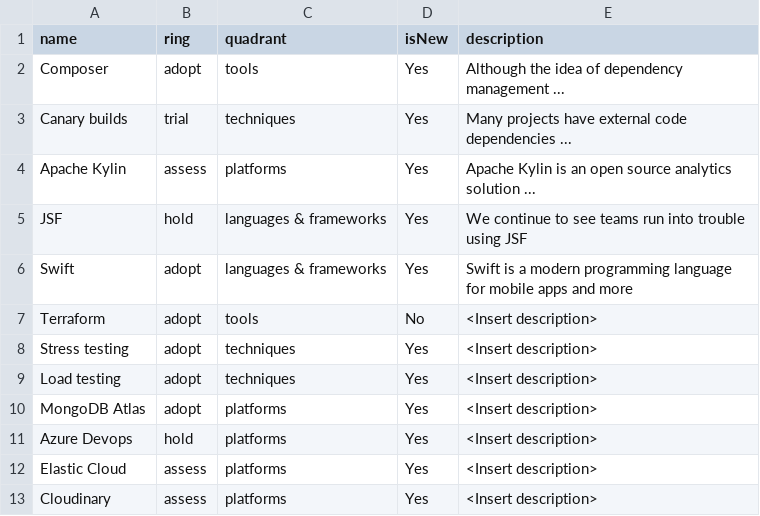
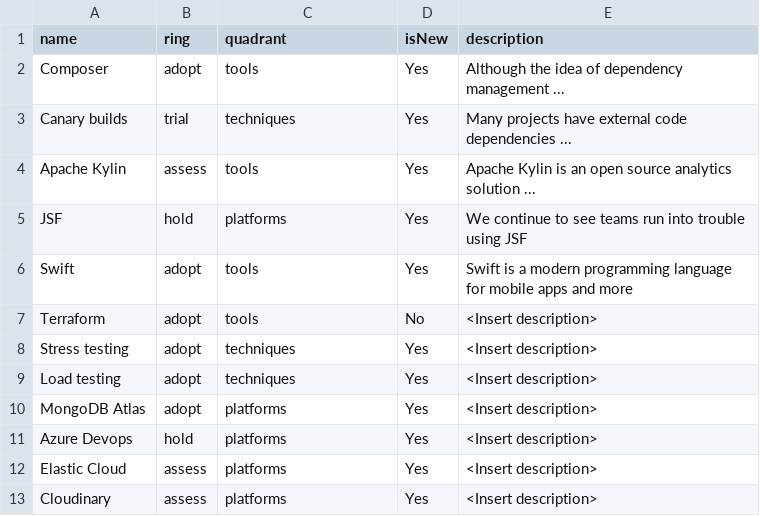
Before and after one commit to badlands/radarMaker, a CSV file: data/radar.csv, drawn as a sheet.

```diff
--- a/data/radar.csv
+++ b/data/radar.csv
@@ -3,5 +3,5 @@ Composer,adopt,tools,Yes,"Although the idea of dependency management ..."
 Canary builds,trial,techniques,Yes,"Many projects have external code dependencies ..."
-Apache Kylin,assess,platforms,Yes,"Apache Kylin is an open source analytics solution ..."
-JSF,hold,languages & frameworks,Yes,"We continue to see teams run into trouble using JSF"
-Swift,adopt,languages & frameworks,Yes,"Swift is a modern programming language for mobile apps and more"
+Apache Kylin,assess,tools,Yes,"Apache Kylin is an open source analytics solution ..."
+JSF,hold,platforms,Yes,"We continue to see teams run into trouble using JSF"
+Swift,adopt,tools,Yes,"Swift is a modern programming language for mobile apps and more"
 Terraform,adopt,tools,No,"<Insert description>"
```
Also changed, not shown: 4 other files.
